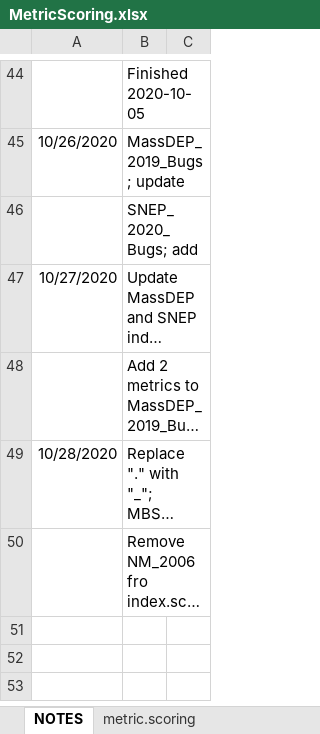
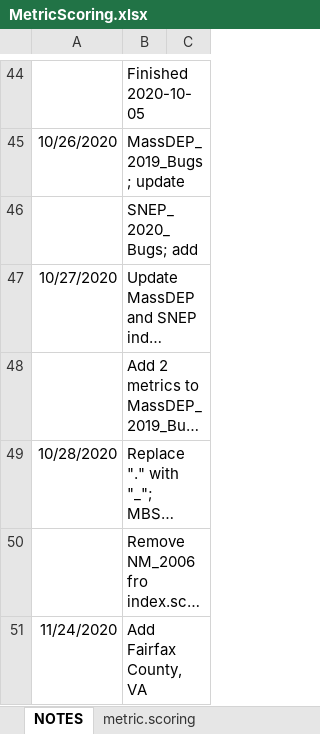
Before and after one commit to leppott/BioMonTools, an Excel workbook: inst/extdata/MetricScoring.xlsx, sheet NOTES, drawn as a sheet; only a part is shown, gaps mark what is left out; long unchanged cells end in …; values as stored, in another font and other column widths than the file's, no borders; table styles not drawn; the diff names each change by its address in the sheet, - before the commit and + after, or states it on an @@ line.

Commit message:
v0.5.0.9013
  - MetricScoring.xlsx, Issue \#3
      - Add Fairfax County, VA
  - MetricNames.xlsx
      - Add 2 new metrics for Fairfax Co.
      - Rename pi\_TricNoHydro to pi\_TrichNoHydro
  - metric\_values.R
      - Add x\_HBI2
      - Add pi\_habit\_cling\_PlecoNoCling
      - Rename pi\_TricNoHydro to pi\_TrichNoHydro
  - Update Test for number metric names for scoring index.

```diff
--- a/inst/extdata/MetricScoring.xlsx (sheet NOTES)
+++ b/inst/extdata/MetricScoring.xlsx (sheet NOTES)
+row 51: 11/24/2020 | Add Fairfax County, VA
```
Also changed, not shown: sheet metric.scoring, sheet index.scoring, sheet References, inst/extdata/MetricNames.xlsx, 8 other files.
